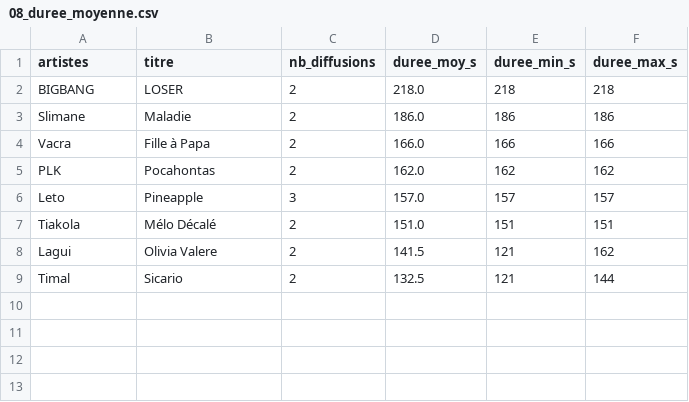
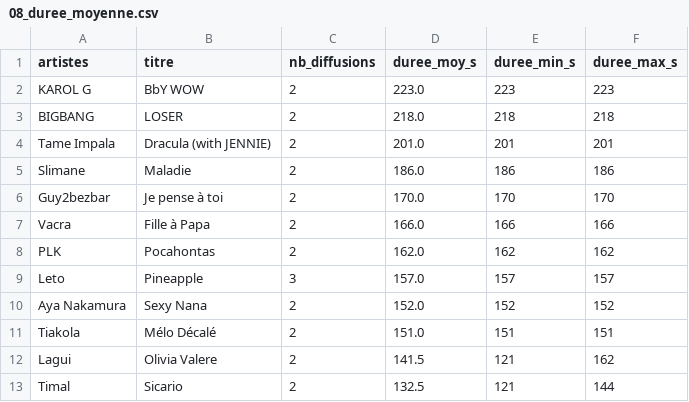
Before and after one commit to gunout/skyrock-monitor, a CSV file: resultats/08_duree_moyenne.csv, drawn as a sheet.

```diff
--- a/resultats/08_duree_moyenne.csv
+++ b/resultats/08_duree_moyenne.csv
@@ -1,4 +1,7 @@
 artistes,titre,nb_diffusions,duree_moy_s,duree_min_s,duree_max_s
+KAROL G,BbY WOW,2,223.0,223,223
 BIGBANG,LOSER,2,218.0,218,218
+Tame Impala,Dracula (with JENNIE),2,201.0,201,201
 Slimane,Maladie,2,186.0,186,186
+Guy2bezbar,Je pense à toi,2,170.0,170,170
 Vacra,Fille à Papa,2,166.0,166,166
@@ -6,2 +9,3 @@ PLK,Pocahontas,2,162.0,162,162
 Leto,Pineapple,3,157.0,157,157
+Aya Nakamura,Sexy Nana,2,152.0,152,152
 Tiakola,Mélo Décalé,2,151.0,151,151
```
Also changed, not shown: resultats/01_top_artistes.csv, resultats/02_top_titres.csv, 14 other files.
